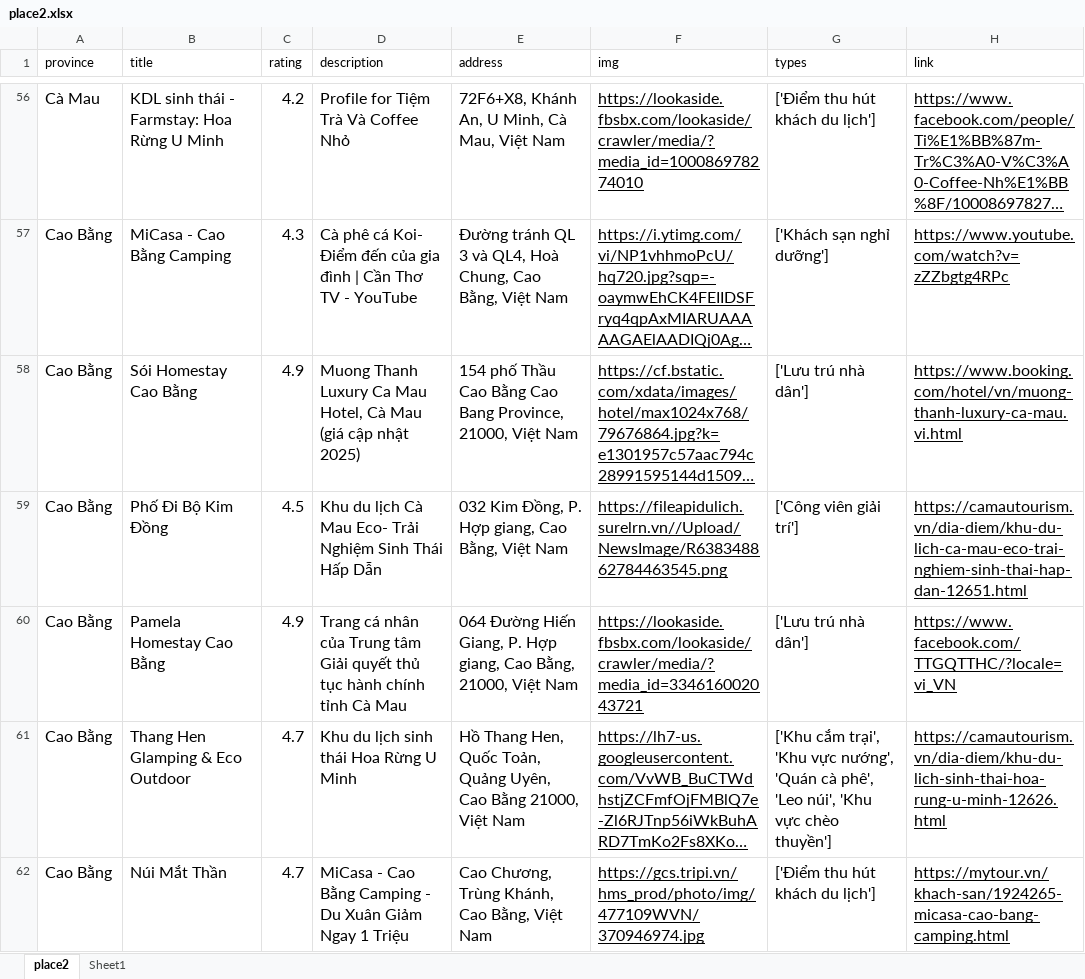
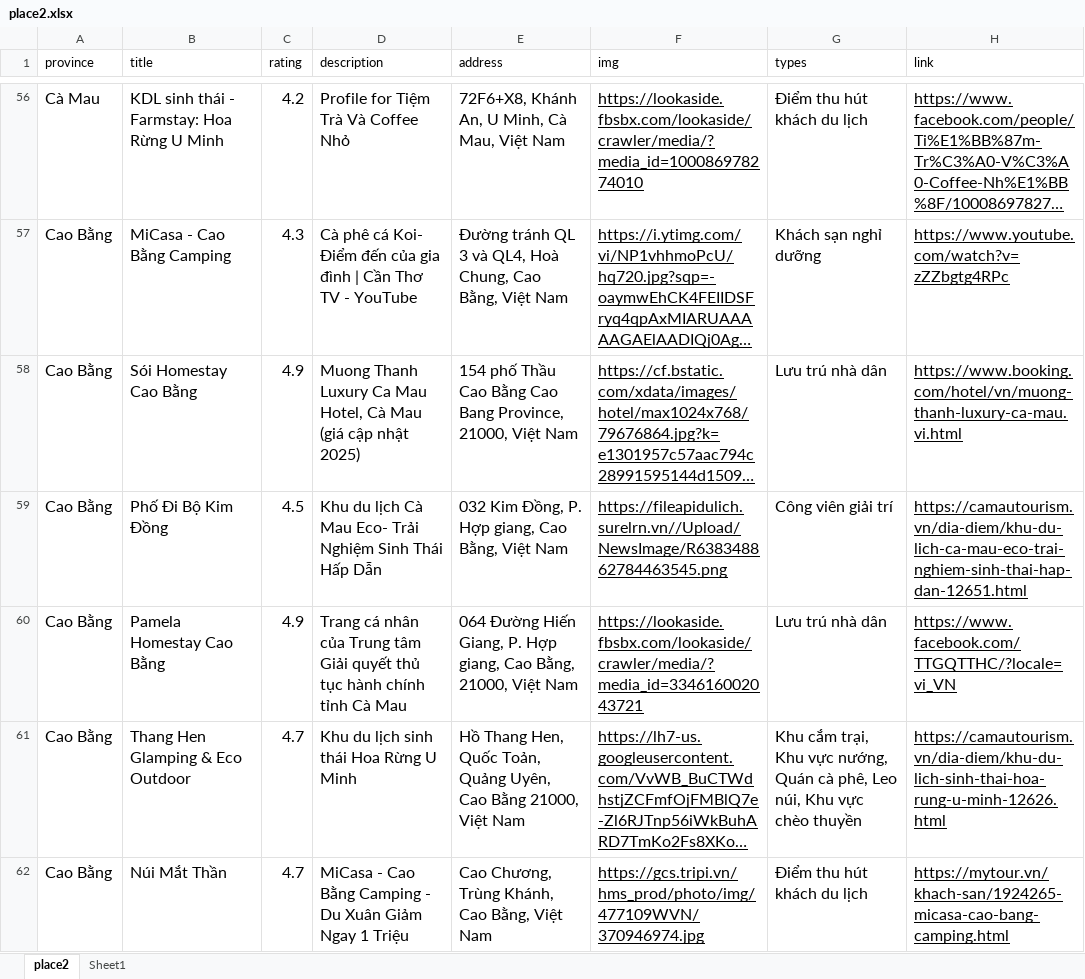
Before and after one commit to FinTrip/AI, an Excel workbook: Recommend/data/place2.xlsx, sheet place2, drawn as a sheet; only a part is shown, gaps mark what is left out; long unchanged cells end in …; values as stored, in another font and other column widths than the file's, no borders; table styles not drawn; the diff covers the shown part only; the diff names each change by its address in the sheet, - before the commit and + after, or states it on an @@ line.

```diff
--- a/Recommend/data/place2.xlsx (sheet place2)
+++ b/Recommend/data/place2.xlsx (sheet place2)
-G56 (types): ['Điểm thu hút khách du lịch']
+G56 (types): Điểm thu hút khách du lịch
-G57 (types): ['Khách sạn nghỉ dưỡng']
+G57 (types): Khách sạn nghỉ dưỡng
-G58 (types): ['Lưu trú nhà dân']
+G58 (types): Lưu trú nhà dân
-G59 (types): ['Công viên giải trí']
+G59 (types): Công viên giải trí
-G60 (types): ['Lưu trú nhà dân']
+G60 (types): Lưu trú nhà dân
-G61 (types): ['Khu cắm trại', 'Khu vực nướng', 'Quán cà phê', 'Leo núi', 'Khu vực chèo thuyền']
+G61 (types): Khu cắm trại, Khu vực nướng, Quán cà phê, Leo núi, Khu vực chèo thuyền
-G62 (types): ['Điểm thu hút khách du lịch']
+G62 (types): Điểm thu hút khách du lịch
```
Also changed, not shown: 4 removed rows and 1541 edited cells elsewhere in this sheet, 7 other files.
